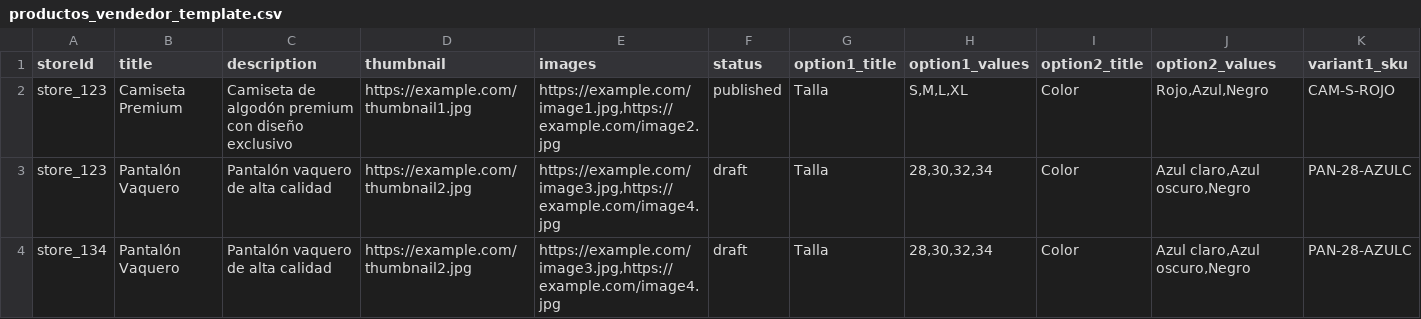
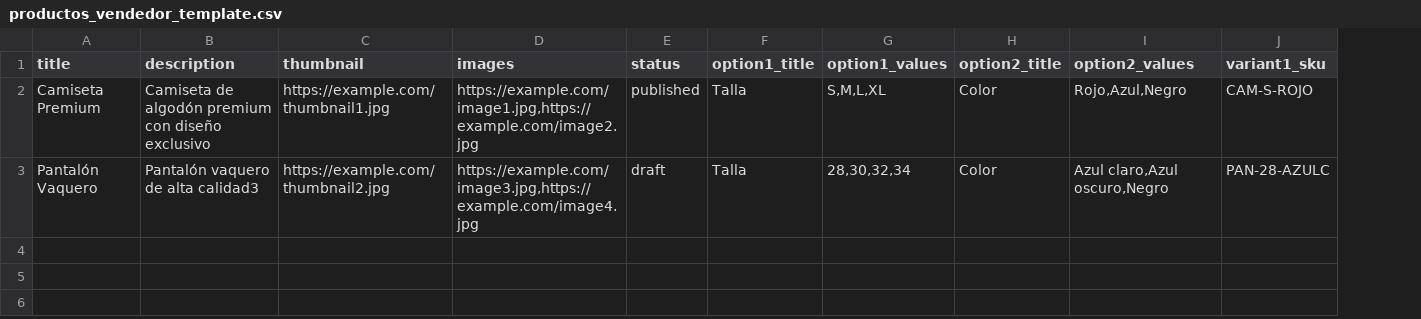
Before and after one commit to Mytankugift/MyTankuGif, a CSV file: productos_vendedor_template.csv, drawn as a sheet; only a part is shown; removed rows and columns are numbered as before the commit, all else as after; rows hold the shown columns only; the diff names each change by its address in the sheet, - before the commit and + after, or states it on an @@ line.

```diff
--- a/productos_vendedor_template.csv
+++ b/productos_vendedor_template.csv
-column A (storeId), rows 2-3: store_123 | store_123
-B3 (description): Pantalón vaquero de alta calidad
+B3 (description): Pantalón vaquero de alta calidad3
-row 4: store_134 | Pantalón Vaquero | Pantalón vaquero de alta calidad | https://example.com/thumbnail2.jpg | https://example.com/image3.jpg,https://example.com/image4.jpg | draft | Talla | 28,30,32,34 | Color | Azul claro,Azul oscuro,Negro | PAN-28-AZULC
```
Also changed, not shown: 18 other files.
